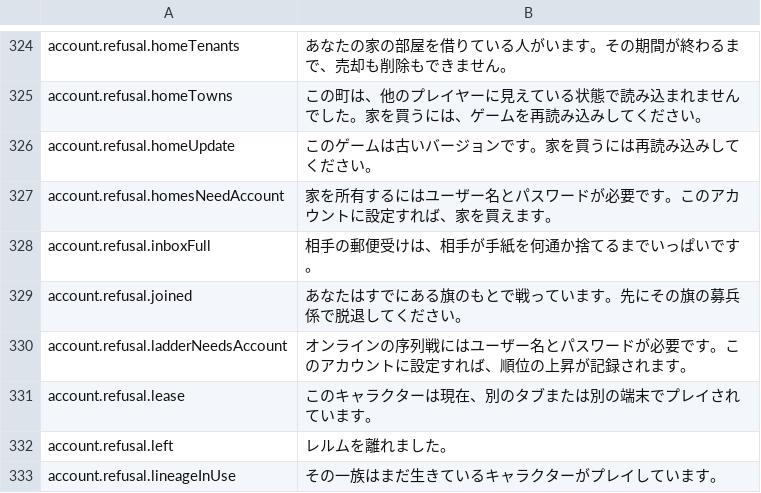
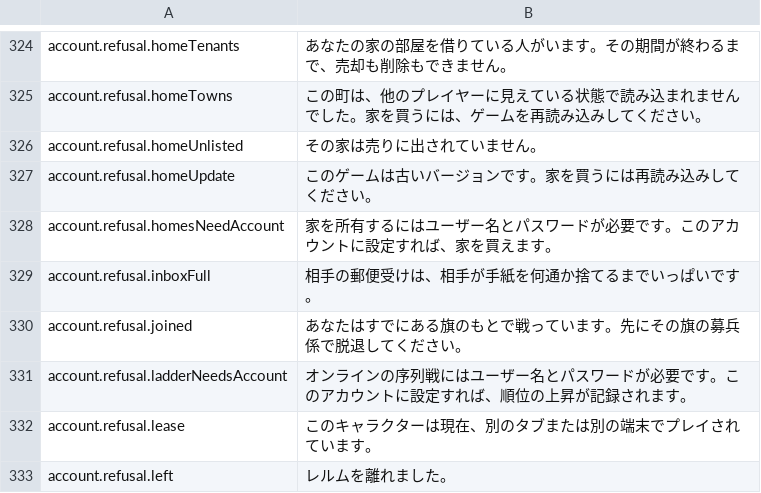
Before and after one commit to Lattymoy/daggerfall-js-source, a CSV file: locales/ja/Port_Strings.csv, drawn as a sheet; only a part is shown, gaps mark what is left out; the shorter side is filled out with more unchanged rows.

```diff
--- a/locales/ja/Port_Strings.csv
+++ b/locales/ja/Port_Strings.csv
@@ -325,2 +325,3 @@ account.refusal.homeTenants,"あなたの家の部屋を借りている人がい
 account.refusal.homeTowns,"この町は、他のプレイヤーに見えている状態で読み込まれませんでした。家を買うには、ゲームを再読み込みしてください。"
+account.refusal.homeUnlisted,"その家は売りに出されていません。"
 account.refusal.homeUpdate,"このゲームは古いバージョンです。家を買うには再読み込みしてください。"
```
Also changed, not shown: locales/bg/Port_Strings.csv, locales/el/Port_Strings.csv, 55 other files.
